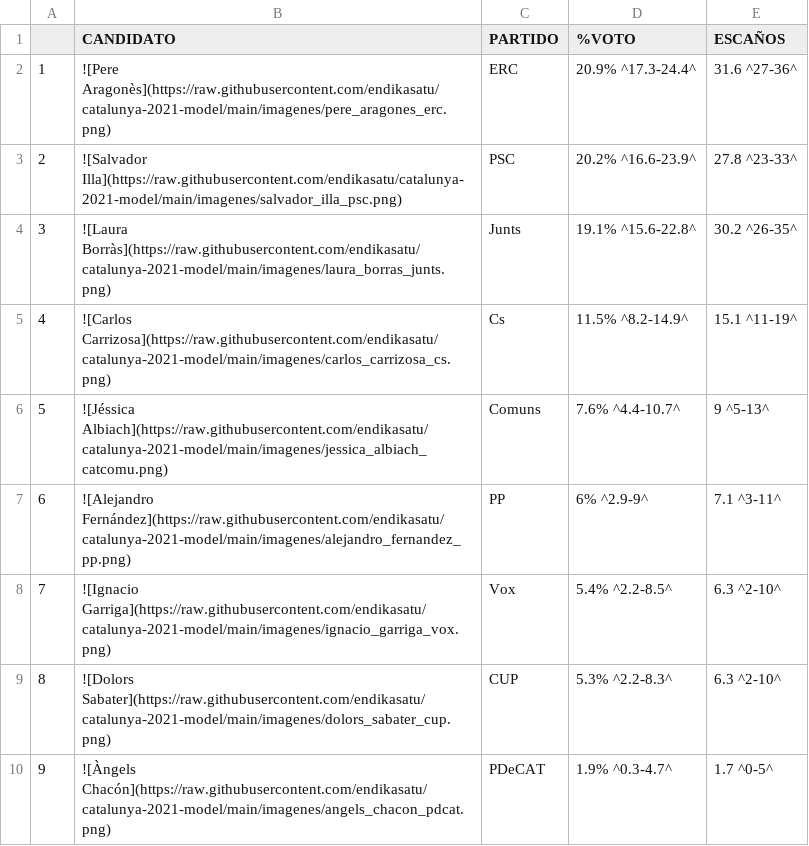
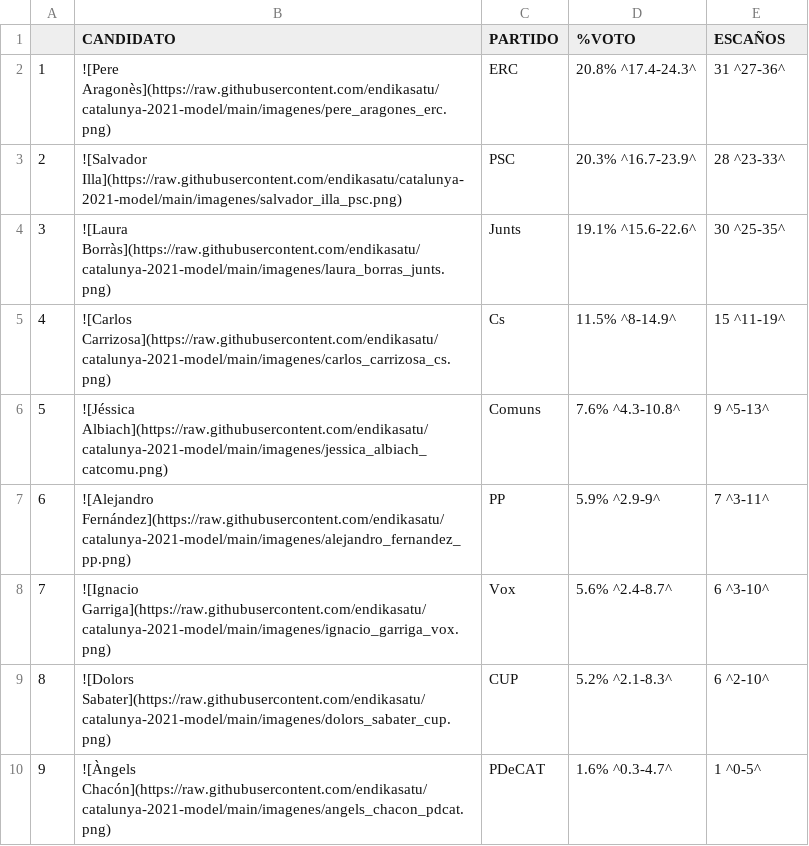
Before and after one commit to endikasatu/catalunya-2021-model, a CSV file: data/resumen-prediccion.csv, drawn as a sheet.

```diff
--- a/data/resumen-prediccion.csv
+++ b/data/resumen-prediccion.csv
@@ -1,10 +1,10 @@
 "","CANDIDATO","PARTIDO","%VOTO","ESCAÑOS"
-"1","![Pere Aragonès](https://raw.githubusercontent.com/endikasatu/catalunya-2021-model/main/imagenes/pere_aragones_erc.png)","ERC","20.9% ^17.3-24.4^","31.6 ^27-36^"
-"2","![Salvador Illa](https://raw.githubusercontent.com/endikasatu/catalunya-2021-model/main/imagenes/salvador_illa_psc.png)","PSC","20.2% ^16.6-23.9^","27.8 ^23-33^"
-"3","![Laura Borràs](https://raw.githubusercontent.com/endikasatu/catalunya-2021-model/main/imagenes/laura_borras_junts.png)","Junts","19.1% ^15.6-22.8^","30.2 ^26-35^"
-"4","![Carlos Carrizosa](https://raw.githubusercontent.com/endikasatu/catalunya-2021-model/main/imagenes/carlos_carrizosa_cs.png)","Cs","11.5% ^8.2-14.9^","15.1 ^11-19^"
-"5","![Jéssica Albiach](https://raw.githubusercontent.com/endikasatu/catalunya-2021-model/main/imagenes/jessica_albiach_catcomu.png)","Comuns","7.6% ^4.4-10.7^","9 ^5-13^"
-"6","![Alejandro Fernández](https://raw.githubusercontent.com/endikasatu/catalunya-2021-model/main/imagenes/alejandro_fernandez_pp.png)","PP","6% ^2.9-9^","7.1 ^3-11^"
-"7","![Ignacio Garriga](https://raw.githubusercontent.com/endikasatu/catalunya-2021-model/main/imagenes/ignacio_garriga_vox.png)","Vox","5.4% ^2.2-8.5^","6.3 ^2-10^"
-"8","![Dolors Sabater](https://raw.githubusercontent.com/endikasatu/catalunya-2021-model/main/imagenes/dolors_sabater_cup.png)","CUP","5.3% ^2.2-8.3^","6.3 ^2-10^"
-"9","![Àngels Chacón](https://raw.githubusercontent.com/endikasatu/catalunya-2021-model/main/imagenes/angels_chacon_pdcat.png)","PDeCAT","1.9% ^0.3-4.7^","1.7 ^0-5^"
+"1","![Pere Aragonès](https://raw.githubusercontent.com/endikasatu/catalunya-2021-model/main/imagenes/pere_aragones_erc.png)","ERC","20.8% ^17.4-24.3^","31 ^27-36^"
+"2","![Salvador Illa](https://raw.githubusercontent.com/endikasatu/catalunya-2021-model/main/imagenes/salvador_illa_psc.png)","PSC","20.3% ^16.7-23.9^","28 ^23-33^"
+"3","![Laura Borràs](https://raw.githubusercontent.com/endikasatu/catalunya-2021-model/main/imagenes/laura_borras_junts.png)","Junts","19.1% ^15.6-22.6^","30 ^25-35^"
+"4","![Carlos Carrizosa](https://raw.githubusercontent.com/endikasatu/catalunya-2021-model/main/imagenes/carlos_carrizosa_cs.png)","Cs","11.5% ^8-14.9^","15 ^11-19^"
+"5","![Jéssica Albiach](https://raw.githubusercontent.com/endikasatu/catalunya-2021-model/main/imagenes/jessica_albiach_catcomu.png)","Comuns","7.6% ^4.3-10.8^","9 ^5-13^"
+"6","![Alejandro Fernández](https://raw.githubusercontent.com/endikasatu/catalunya-2021-model/main/imagenes/alejandro_fernandez_pp.png)","PP","5.9% ^2.9-9^","7 ^3-11^"
+"7","![Ignacio Garriga](https://raw.githubusercontent.com/endikasatu/catalunya-2021-model/main/imagenes/ignacio_garriga_vox.png)","Vox","5.6% ^2.4-8.7^","6 ^3-10^"
+"8","![Dolors Sabater](https://raw.githubusercontent.com/endikasatu/catalunya-2021-model/main/imagenes/dolors_sabater_cup.png)","CUP","5.2% ^2.1-8.3^","6 ^2-10^"
+"9","![Àngels Chacón](https://raw.githubusercontent.com/endikasatu/catalunya-2021-model/main/imagenes/angels_chacon_pdcat.png)","PDeCAT","1.6% ^0.3-4.7^","1 ^0-5^"
```
Also changed, not shown: data/estvotoescanos-provincias.csv, data/pde-plus-polls-catalunya-2021.csv, 4 other files.
